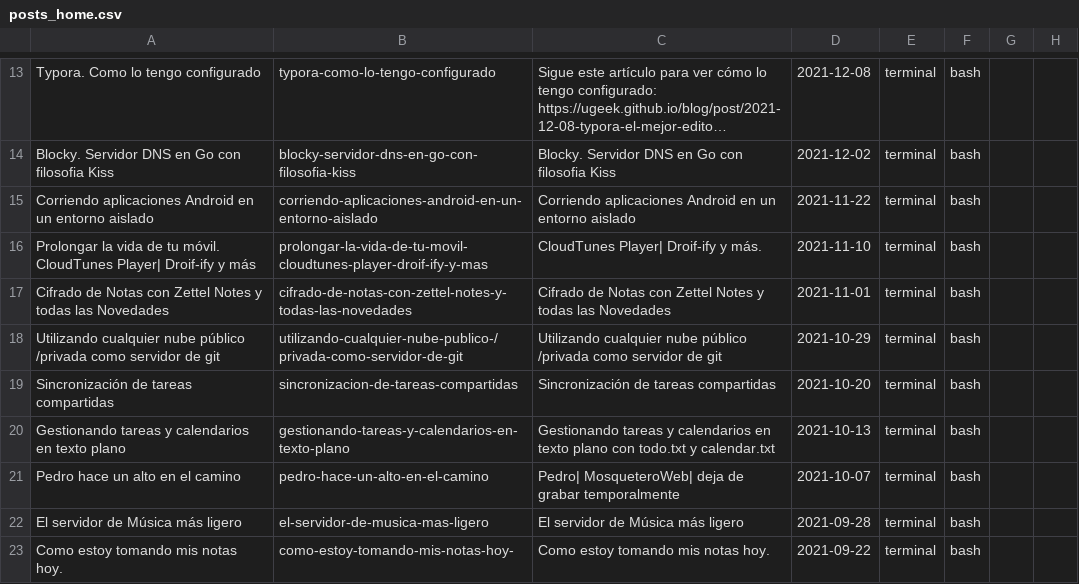
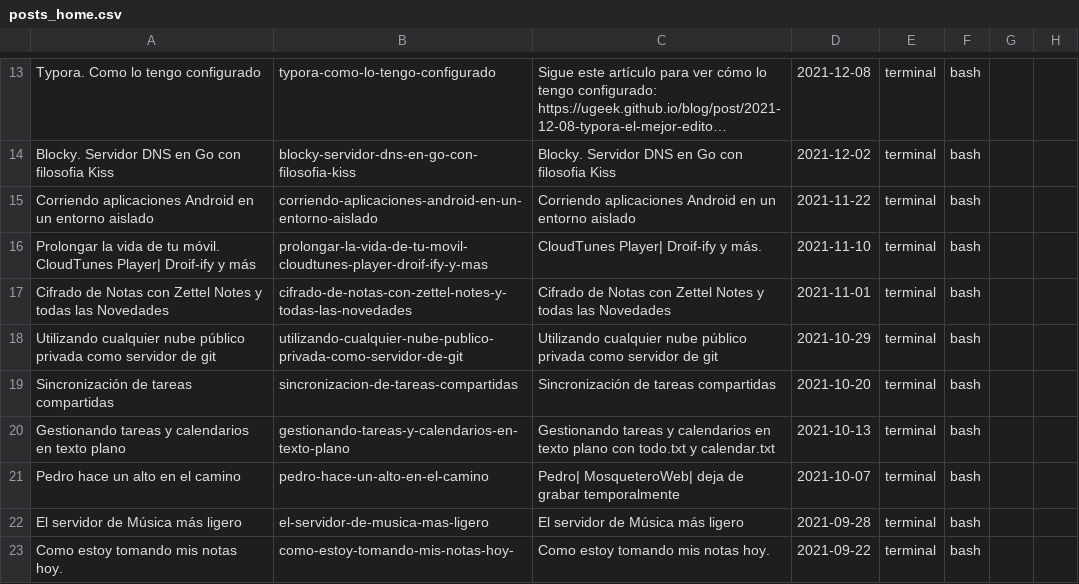
Before and after one commit to uGeek/ugeek.github.io, a CSV file: posts_home.csv, drawn as a sheet; only a part is shown, gaps mark what is left out; long unchanged cells end in …; the diff names each change by its address in the sheet, - before the commit and + after, or states it on an @@ line.

```diff
--- a/posts_home.csv
+++ b/posts_home.csv
-A18: …nube público /privada como servidor…
+A18: …nube público privada como servidor…
-B18: utilizando-cualquier-nube-publico-/privada-como-servidor-de-git
+B18: utilizando-cualquier-nube-publico-privada-como-servidor-de-git
-C18: …nube público /privada como servidor…
+C18: …nube público privada como servidor…
```
Also changed, not shown: 31 other files.
